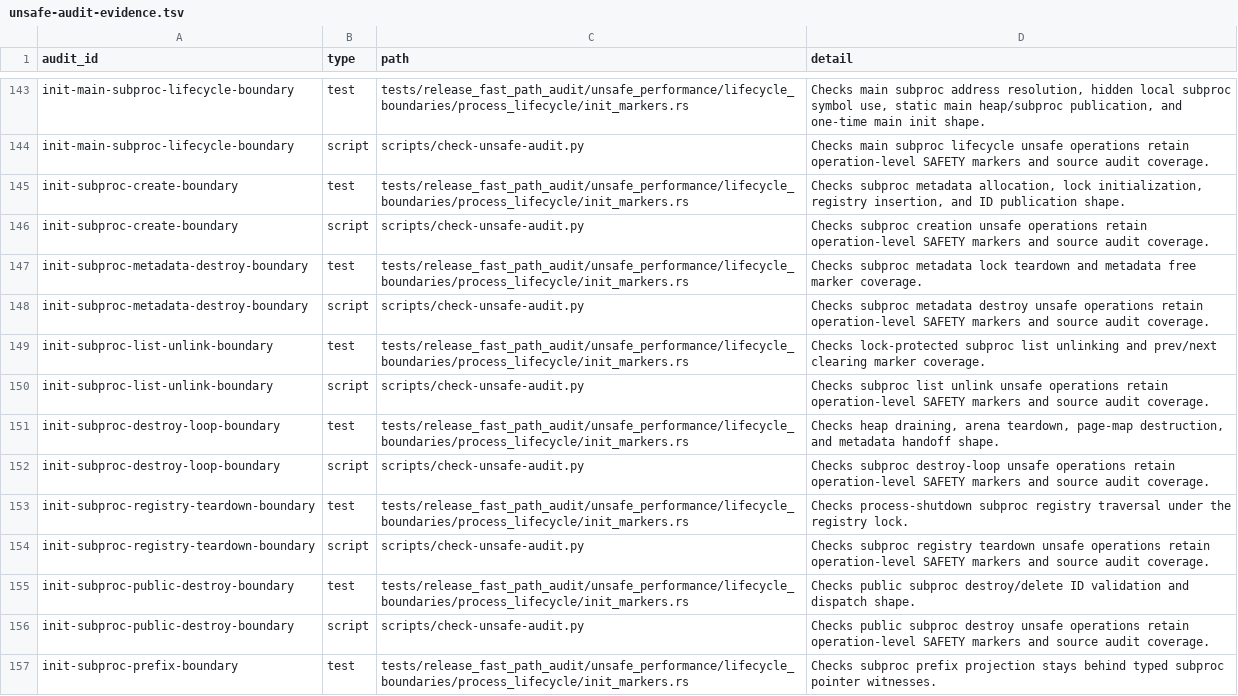
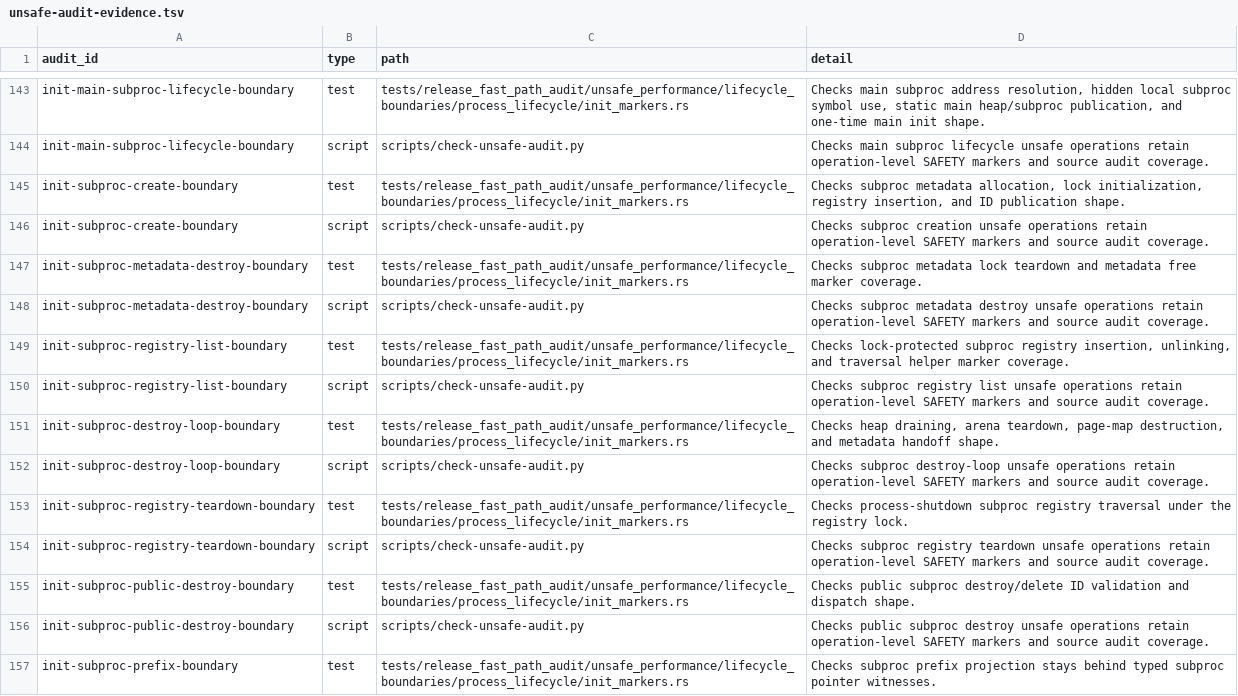
Before and after one commit to whb07/rimalloc, a TSV file: docs/unsafe-audit-evidence.tsv, drawn as a sheet; only a part is shown, gaps mark what is left out.

Commit message:
Hide subproc registry links

```diff
--- a/docs/unsafe-audit-evidence.tsv
+++ b/docs/unsafe-audit-evidence.tsv
@@ -148,4 +148,4 @@ init-subproc-metadata-destroy-boundary	test	tests/release_fast_path_audit/unsafe
 init-subproc-metadata-destroy-boundary	script	scripts/check-unsafe-audit.py	Checks subproc metadata destroy unsafe operations retain operation-level SAFETY markers and source audit coverage.
-init-subproc-list-unlink-boundary	test	tests/release_fast_path_audit/unsafe_performance/lifecycle_boundaries/process_lifecycle/init_markers.rs	Checks lock-protected subproc list unlinking and prev/next clearing marker coverage.
-init-subproc-list-unlink-boundary	script	scripts/check-unsafe-audit.py	Checks subproc list unlink unsafe operations retain operation-level SAFETY markers and source audit coverage.
+init-subproc-registry-list-boundary	test	tests/release_fast_path_audit/unsafe_performance/lifecycle_boundaries/process_lifecycle/init_markers.rs	Checks lock-protected subproc registry insertion, unlinking, and traversal helper marker coverage.
+init-subproc-registry-list-boundary	script	scripts/check-unsafe-audit.py	Checks subproc registry list unsafe operations retain operation-level SAFETY markers and source audit coverage.
 init-subproc-destroy-loop-boundary	test	tests/release_fast_path_audit/unsafe_performance/lifecycle_boundaries/process_lifecycle/init_markers.rs	Checks heap draining, arena teardown, page-map destruction, and metadata handoff shape.
```
Also changed, not shown: 7 other files.
